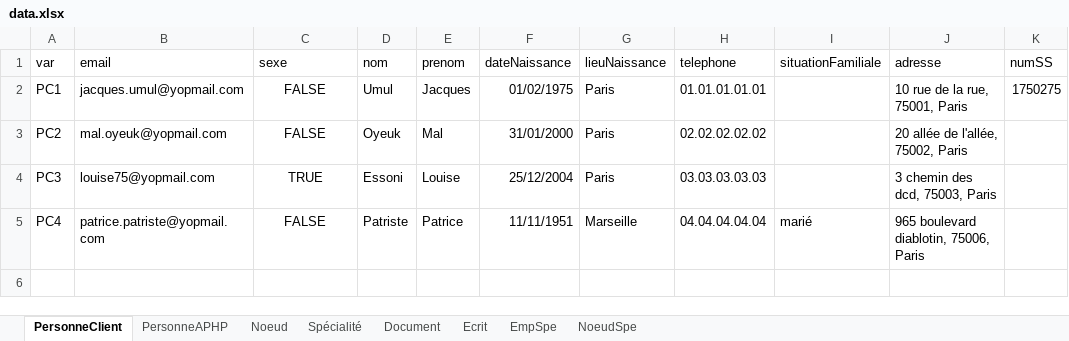
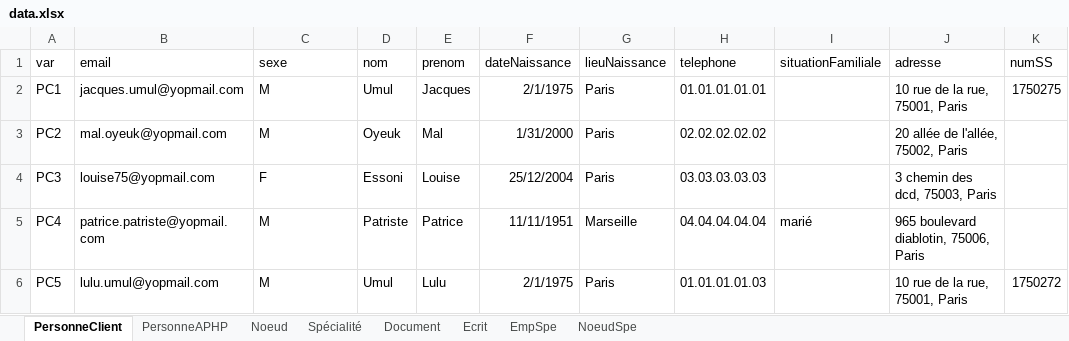
Before and after one commit to Wammouial/pomme, an Excel workbook: server/delire/data.xlsx, sheet PersonneClient, drawn as a sheet; values as stored, in another font and other column widths than the file's, no borders; the diff names each change by its address in the sheet, - before the commit and + after, or states it on an @@ line.

```diff
--- a/server/delire/data.xlsx (sheet PersonneClient)
+++ b/server/delire/data.xlsx (sheet PersonneClient)
-C2:C3 (sexe): FALSE
+C2:C3 (sexe): M
-C2:C5 alignment: center
+C2:C5 alignment: left
-F2 (dateNaissance): 01/02/1975
+F2 (dateNaissance): 2/1/1975
-F3 (dateNaissance): 31/01/2000
+F3 (dateNaissance): 1/31/2000
-C4 (sexe): TRUE
+C4 (sexe): F
-C5 (sexe): FALSE
+C5 (sexe): M
+row 6: PC5 | lulu.umul@yopmail.com | M | Umul | Lulu | 2/1/1975 | Paris | 01.01.01.01.03 |  | 10 rue de la rue, 75001, Paris | 1750272
```
Also changed, not shown: sheet Document, sheet PersonneAPHP, 6 other files.
